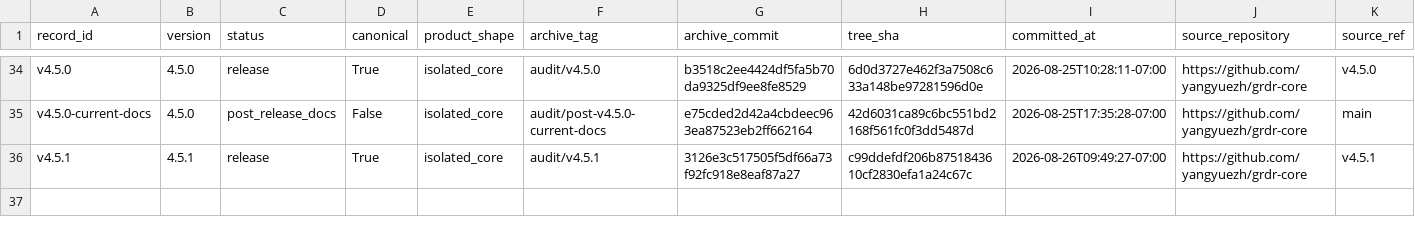
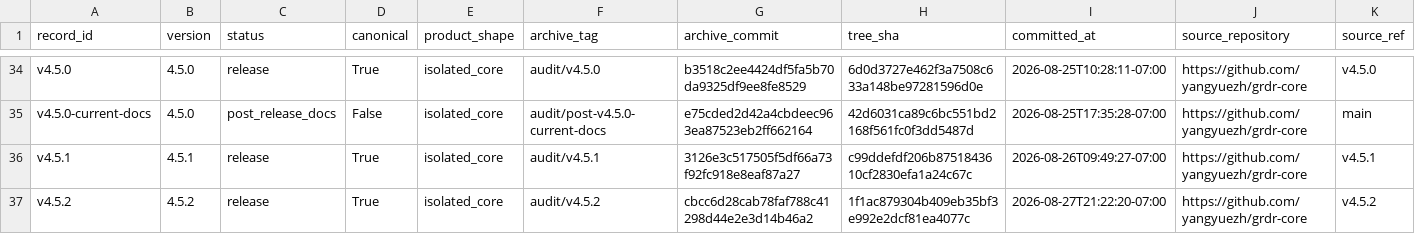
Before and after one commit to yangyuezh/grdr-core-version-archive, a CSV file: audit/version-ledger.csv, drawn as a sheet; only a part is shown, gaps mark what is left out; rows hold the shown columns only; the diff names each change by its address in the sheet, - before the commit and + after, or states it on an @@ line.

Commit message:
archive: preserve GRDR Core v4.5.2

```diff
--- a/audit/version-ledger.csv
+++ b/audit/version-ledger.csv
+row 37: v4.5.2 | 4.5.2 | release | True | isolated_core | audit/v4.5.2 | cbcc6d28cab78faf788c41298d44e2e3d14b46a2 | 1f1ac879304b409eb35bf3e992e2dcf81ea4077c | 2026-08-27T21:22:20-07:00 | https://github.com/yangyuezh/grdr-core | v4.5.2
```
Also changed, not shown: 7 other files.
